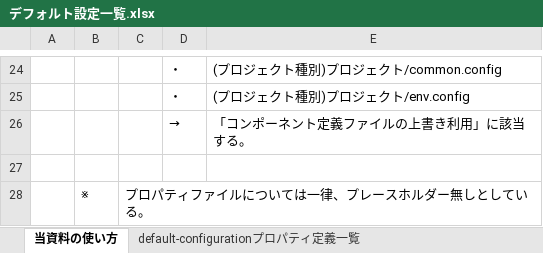
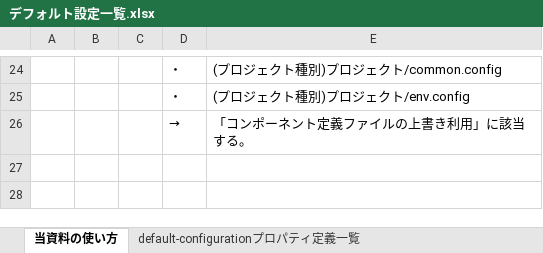
Before and after one commit to nablarch/nablarch-document, an Excel workbook: application_framework/application_framework/configuration/デフォルト設定一覧.xlsx, sheet 当資料の使い方, drawn as a sheet; only a part is shown, gaps mark what is left out; values as stored, in another font and other column widths than the file's, no borders; the diff names each change by its address in the sheet, - before the commit and + after, or states it on an @@ line.

```diff
--- a/application_framework/application_framework/configuration/デフォルト設定一覧.xlsx (sheet 当資料の使い方)
+++ b/application_framework/application_framework/configuration/デフォルト設定一覧.xlsx (sheet 当資料の使い方)
-row 27: (empty)
-row 28:  | ※ | プロパティファイルについては一律、プレースホルダー無しとしている。
```
Also changed, not shown: sheet default-configurationプロパティ定義一覧.
